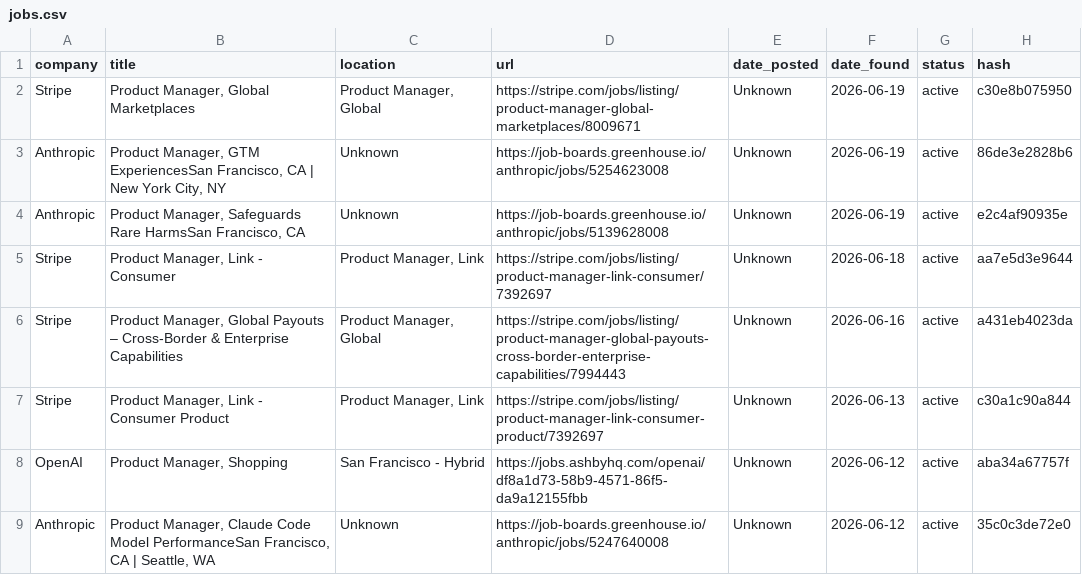
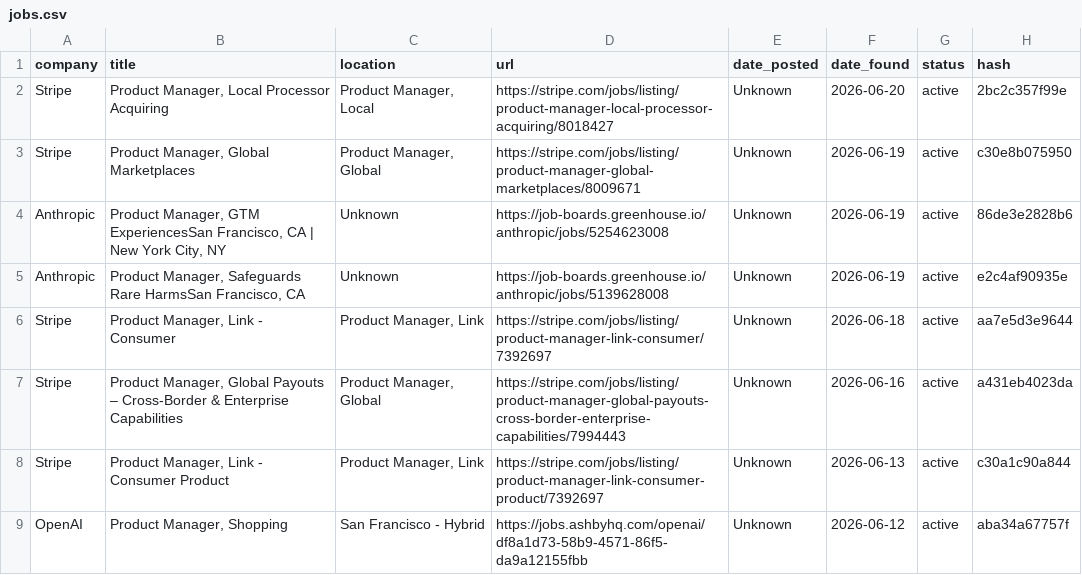
Before and after one commit to alishsayd/Scraper, a CSV file: jobs.csv, drawn as a sheet; only a part is shown; the shorter side is filled out with more unchanged rows; the diff names each change by its address in the sheet, - before the commit and + after, or states it on an @@ line.

```diff
--- a/jobs.csv
+++ b/jobs.csv
+row 2: Stripe | Product Manager, Local Processor Acquiring | Product Manager, Local | https://stripe.com/jobs/listing/product-manager-local-processor-acquiring/8018427 | Unknown | 2026-06-20 | active | 2bc2c357f99e
```
Also changed, not shown: 3 other files.
